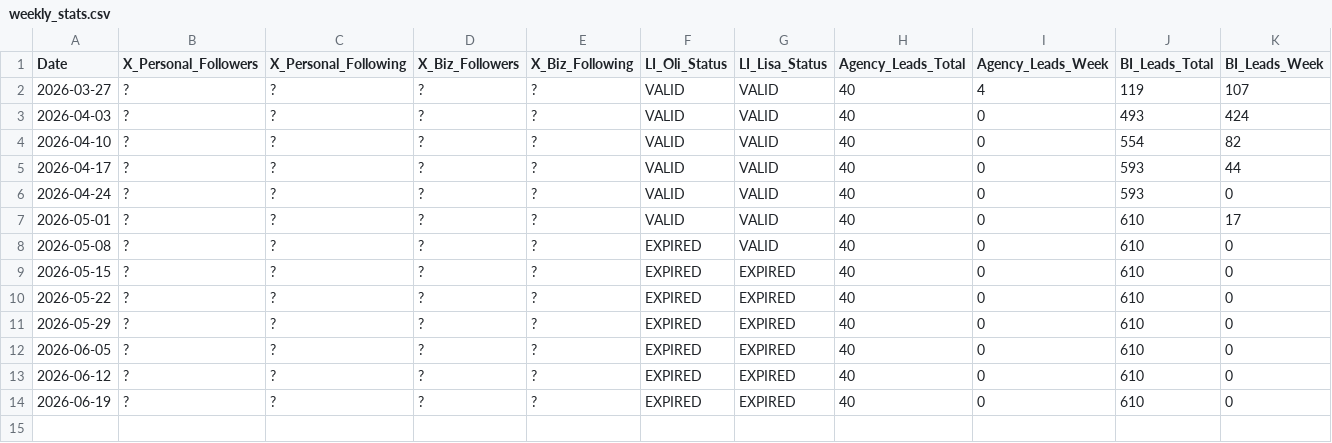
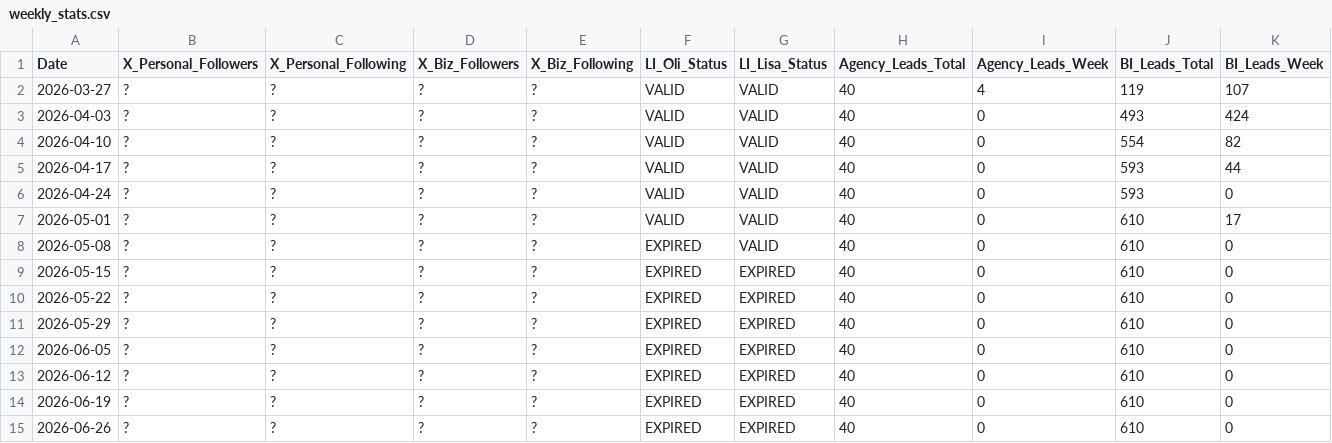
Before and after one commit to Oli-Vivameda/vivameda-social-agent, a CSV file: stats/weekly_stats.csv, drawn as a sheet.

Commit message:
Weekly stats - 2026-06-26

```diff
--- a/stats/weekly_stats.csv
+++ b/stats/weekly_stats.csv
@@ -14 +14,2 @@ Date,X_Personal_Followers,X_Personal_Following,X_Biz_Followers,X_Biz_Following,L
 2026-06-19,?,?,?,?,EXPIRED,EXPIRED,40,0,610,0
+2026-06-26,?,?,?,?,EXPIRED,EXPIRED,40,0,610,0
```
